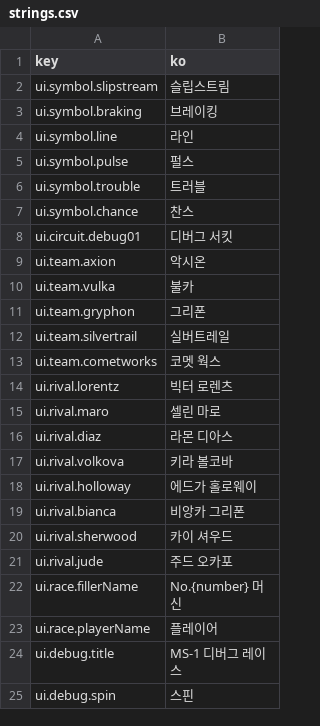
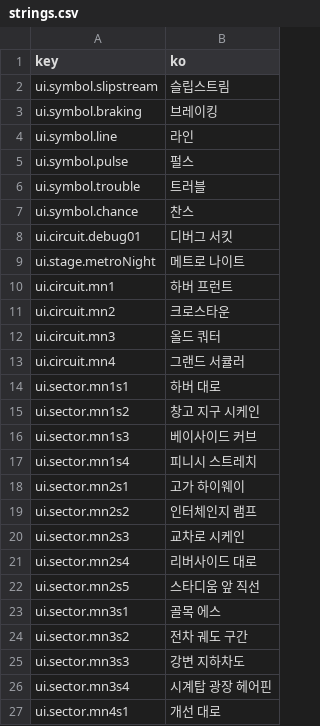
Before and after one commit to wormdriveworks/formula-pulse, a CSV file: godot/data/strings/strings.csv, drawn as a sheet; only a part is shown; the shorter side is filled out with more unchanged rows; the diff covers the shown part only; the diff names each change by its address in the sheet, - before the commit and + after, or states it on an @@ line.

```diff
--- a/godot/data/strings/strings.csv
+++ b/godot/data/strings/strings.csv
+row 9: ui.stage.metroNight | 메트로 나이트
+row 10: ui.circuit.mn1 | 하버 프런트
+row 11: ui.circuit.mn2 | 크로스타운
+row 12: ui.circuit.mn3 | 올드 쿼터
+row 13: ui.circuit.mn4 | 그랜드 서큘러
+row 14: ui.sector.mn1s1 | 하버 대로
+row 15: ui.sector.mn1s2 | 창고 지구 시케인
+row 16: ui.sector.mn1s3 | 베이사이드 커브
+row 17: ui.sector.mn1s4 | 피니시 스트레치
+row 18: ui.sector.mn2s1 | 고가 하이웨이
+row 19: ui.sector.mn2s2 | 인터체인지 램프
+row 20: ui.sector.mn2s3 | 교차로 시케인
+row 21: ui.sector.mn2s4 | 리버사이드 대로
+row 22: ui.sector.mn2s5 | 스타디움 앞 직선
+row 23: ui.sector.mn3s1 | 골목 에스
+row 24: ui.sector.mn3s2 | 전차 궤도 구간
+row 25: ui.sector.mn3s3 | 강변 지하차도
+row 26: ui.sector.mn3s4 | 시계탑 광장 헤어핀
+row 27: ui.sector.mn4s1 | 개선 대로
```
Also changed, not shown: 10 added rows elsewhere in this file, 23 other files.
